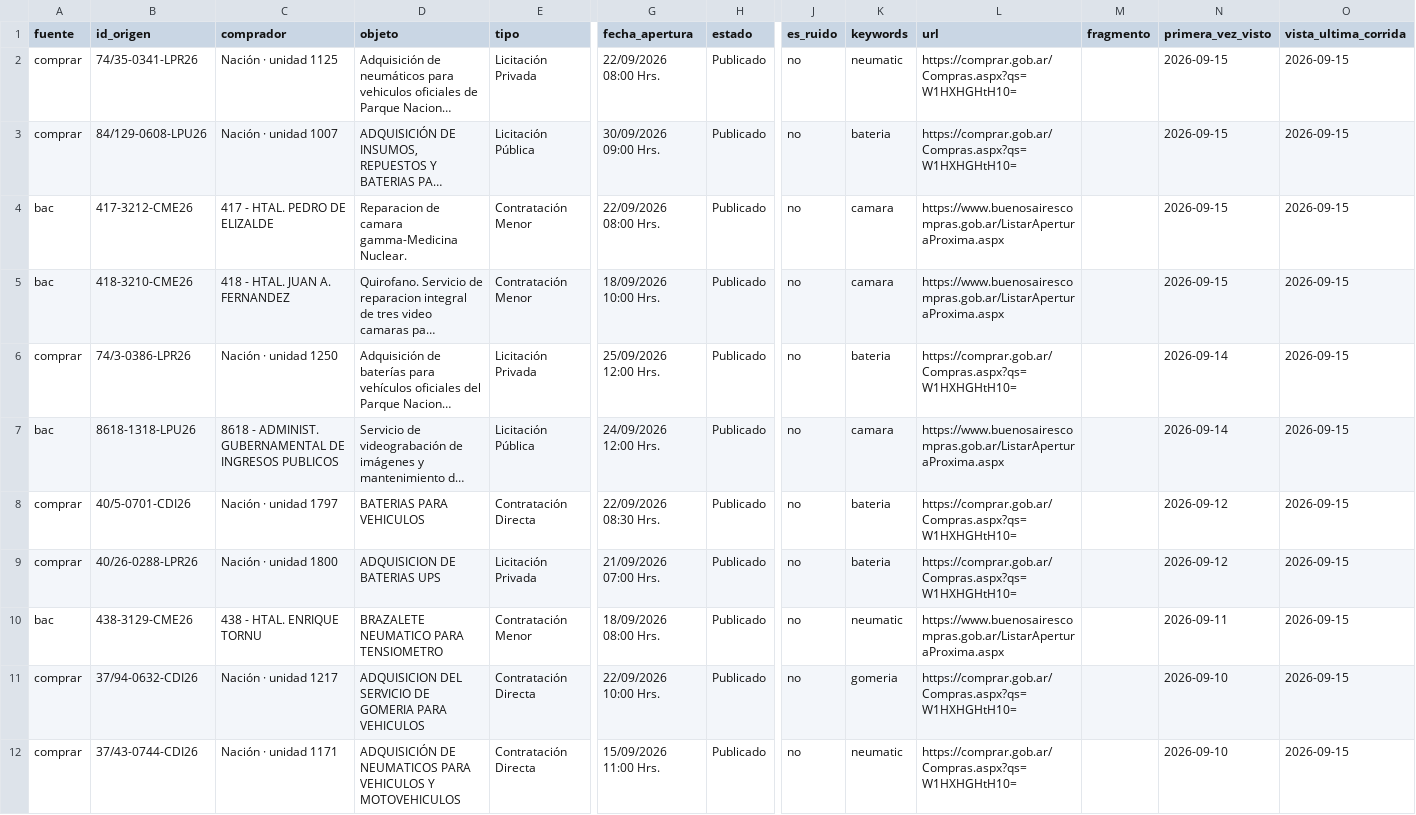
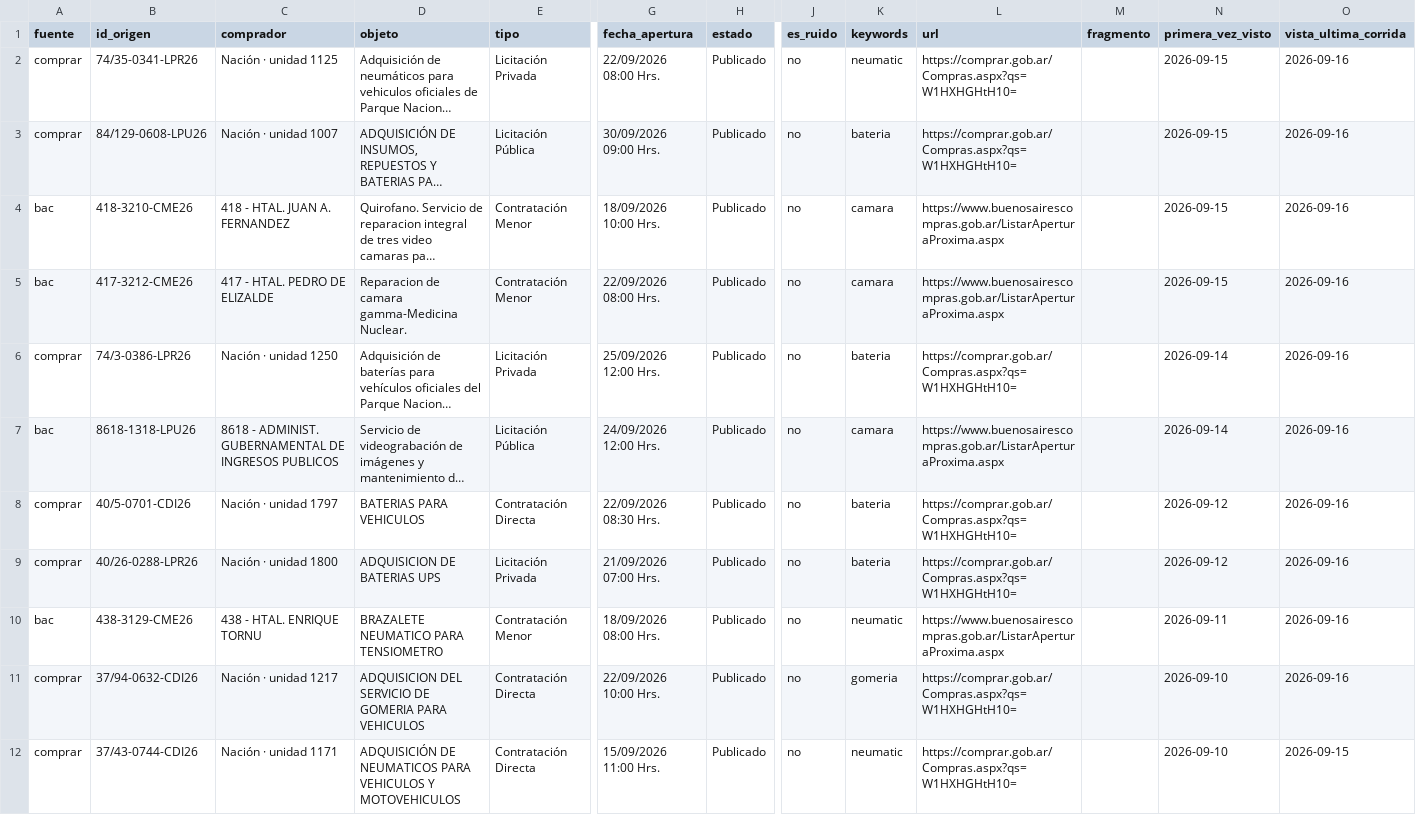
Before and after one commit to Santino530/radar-licitaciones, a CSV file: data/radar_sin_verificar.csv, drawn as a sheet; only a part is shown, gaps mark what is left out; long unchanged cells end in …; removed rows and columns are numbered as before the commit, all else as after; rows hold the shown columns only; the diff covers the shown part only; the diff names each change by its address in the sheet, - before the commit and + after, or states it on an @@ line.

```diff
--- a/data/radar_sin_verificar.csv
+++ b/data/radar_sin_verificar.csv
-O2:O3 (vista_ultima_corrida): 2026-09-15
+O2:O3 (vista_ultima_corrida): 2026-09-16
-row 4: bac | 417-3212-CME26 | 417 - HTAL. PEDRO DE ELIZALDE | Reparacion de camara gamma-Medicina Nuclear. | Contratación Menor | 22/09/2026 08:00 Hrs. | Publicado | no | camara | https://www.buenosairescompras.gob.ar/ListarAperturaProxima.aspx |  | 2026-09-15 | 2026-09-15
-O4 (vista_ultima_corrida): 2026-09-15
+O4 (vista_ultima_corrida): 2026-09-16
+row 5: bac | 417-3212-CME26 | 417 - HTAL. PEDRO DE ELIZALDE | Reparacion de camara gamma-Medicina Nuclear. | Contratación Menor | 22/09/2026 08:00 Hrs. | Publicado | no | camara | https://www.buenosairescompras.gob.ar/ListarAperturaProxima.aspx |  | 2026-09-15 | 2026-09-16
-O6:O11 (vista_ultima_corrida): 2026-09-15
+O6:O11 (vista_ultima_corrida): 2026-09-16
```
Also changed, not shown: 9 edited cells elsewhere in this file, data/historico.csv, 2 other files.
